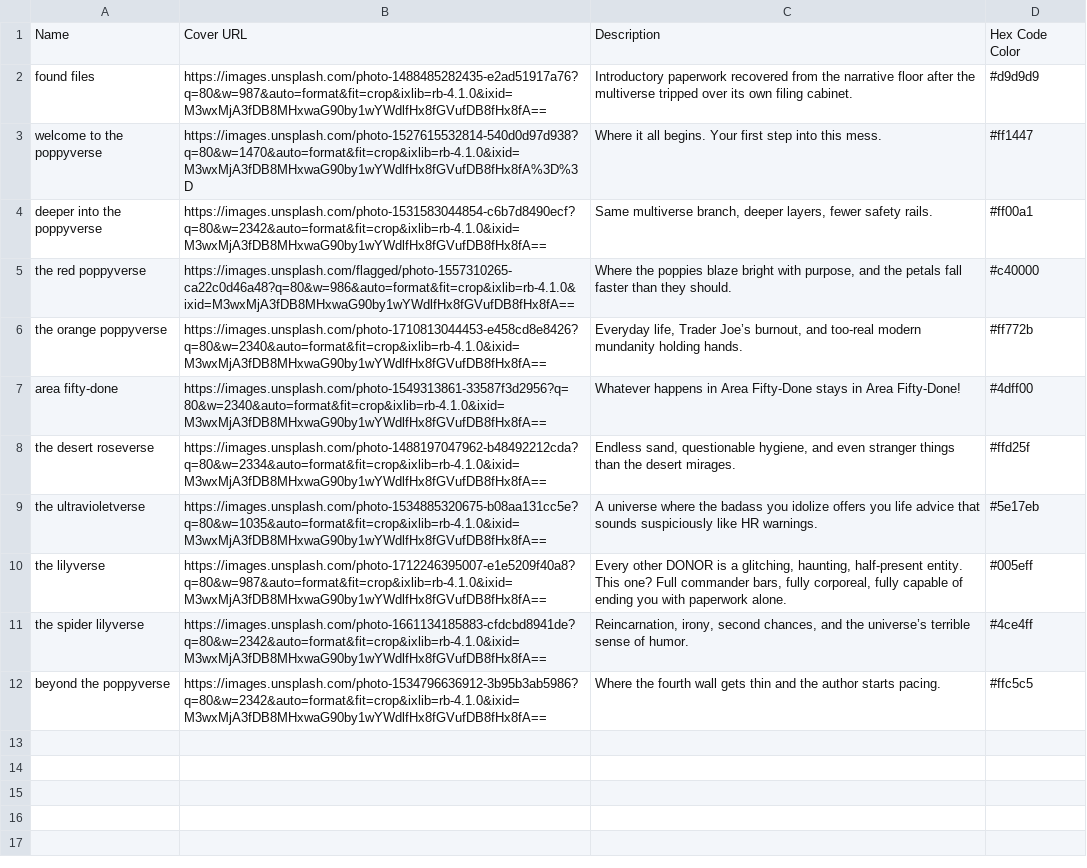
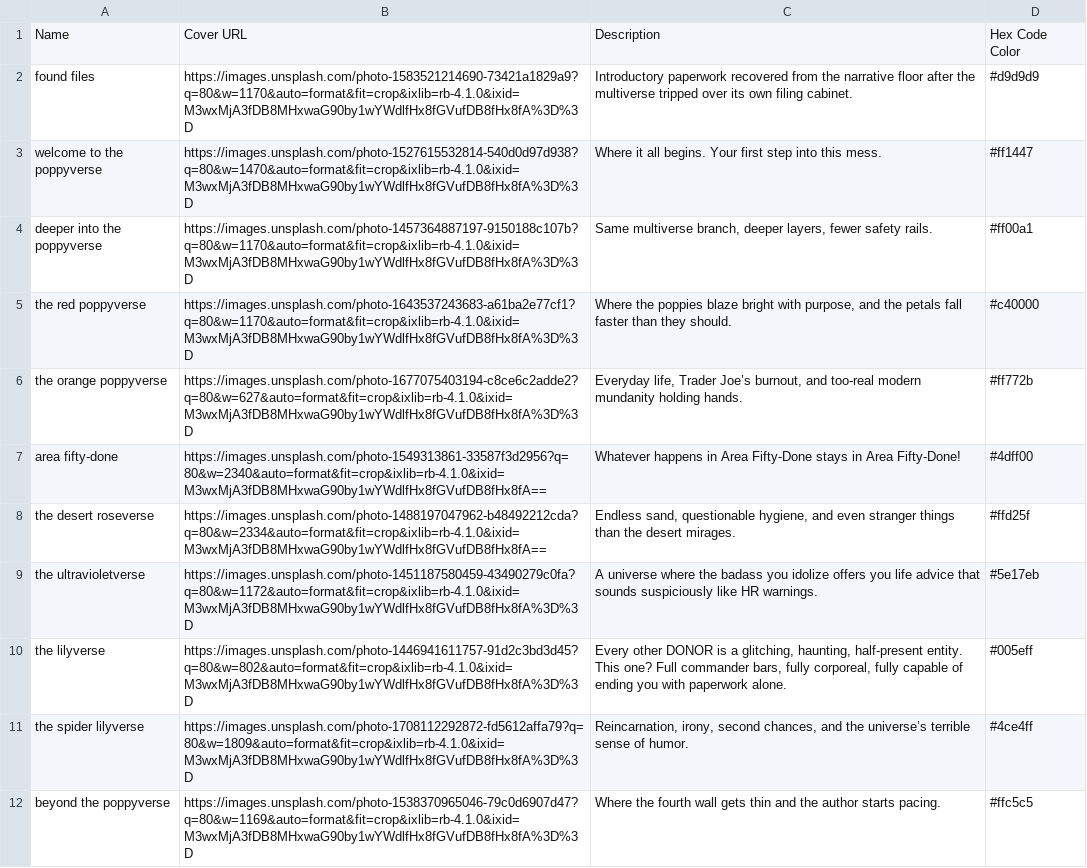
Before and after one commit to ProgrammingInPoppyFields/poppyverse-interactive-map, a CSV file: SRC_clusters.csv, drawn as a sheet.

Commit message:
Added 2D cover images

```diff
--- a/SRC_clusters.csv
+++ b/SRC_clusters.csv
@@ -1,12 +1,12 @@
 Name,Cover URL,Description,Hex Code Color
-found files,https://images.unsplash.com/photo-1488485282435-e2ad51917a76?q=80&w=987&auto=format&fit=crop&ixlib=rb-4.1.0&ixid=M3wxMjA3fDB8MHxwaG90by1wYWdlfHx8fGVufDB8fHx8fA==,Introductory paperwork recovered from the narrative floor after the multiverse tripped over its own filing cabinet.,#d9d9d9
+found files,https://images.unsplash.com/photo-1583521214690-73421a1829a9?q=80&w=1170&auto=format&fit=crop&ixlib=rb-4.1.0&ixid=M3wxMjA3fDB8MHxwaG90by1wYWdlfHx8fGVufDB8fHx8fA%3D%3D,Introductory paperwork recovered from the narrative floor after the multiverse tripped over its own filing cabinet.,#d9d9d9
 welcome to the poppyverse,https://images.unsplash.com/photo-1527615532814-540d0d97d938?q=80&w=1470&auto=format&fit=crop&ixlib=rb-4.1.0&ixid=M3wxMjA3fDB8MHxwaG90by1wYWdlfHx8fGVufDB8fHx8fA%3D%3D,Where it all begins. Your first step into this mess.,#ff1447
-deeper into the poppyverse,https://images.unsplash.com/photo-1531583044854-c6b7d8490ecf?q=80&w=2342&auto=format&fit=crop&ixlib=rb-4.1.0&ixid=M3wxMjA3fDB8MHxwaG90by1wYWdlfHx8fGVufDB8fHx8fA==,"Same multiverse branch, deeper layers, fewer safety rails.",#ff00a1
-the red poppyverse,https://images.unsplash.com/flagged/photo-1557310265-ca22c0d46a48?q=80&w=986&auto=format&fit=crop&ixlib=rb-4.1.0&ixid=M3wxMjA3fDB8MHxwaG90by1wYWdlfHx8fGVufDB8fHx8fA==,"Where the poppies blaze bright with purpose, and the petals fall faster than they should.",#c40000
-the orange poppyverse,https://images.unsplash.com/photo-1710813044453-e458cd8e8426?q=80&w=2340&auto=format&fit=crop&ixlib=rb-4.1.0&ixid=M3wxMjA3fDB8MHxwaG90by1wYWdlfHx8fGVufDB8fHx8fA==,"Everyday life, Trader Joe’s burnout, and too-real modern mundanity holding hands.",#ff772b
+deeper into the poppyverse,https://images.unsplash.com/photo-1457364887197-9150188c107b?q=80&w=1170&auto=format&fit=crop&ixlib=rb-4.1.0&ixid=M3wxMjA3fDB8MHxwaG90by1wYWdlfHx8fGVufDB8fHx8fA%3D%3D,"Same multiverse branch, deeper layers, fewer safety rails.",#ff00a1
+the red poppyverse,https://images.unsplash.com/photo-1643537243683-a61ba2e77cf1?q=80&w=1170&auto=format&fit=crop&ixlib=rb-4.1.0&ixid=M3wxMjA3fDB8MHxwaG90by1wYWdlfHx8fGVufDB8fHx8fA%3D%3D,"Where the poppies blaze bright with purpose, and the petals fall faster than they should.",#c40000
+the orange poppyverse,https://images.unsplash.com/photo-1677075403194-c8ce6c2adde2?q=80&w=627&auto=format&fit=crop&ixlib=rb-4.1.0&ixid=M3wxMjA3fDB8MHxwaG90by1wYWdlfHx8fGVufDB8fHx8fA%3D%3D,"Everyday life, Trader Joe’s burnout, and too-real modern mundanity holding hands.",#ff772b
 area fifty-done,https://images.unsplash.com/photo-1549313861-33587f3d2956?q=80&w=2340&auto=format&fit=crop&ixlib=rb-4.1.0&ixid=M3wxMjA3fDB8MHxwaG90by1wYWdlfHx8fGVufDB8fHx8fA==,Whatever happens in Area Fifty-Done stays in Area Fifty-Done!,#4dff00
 the desert roseverse,https://images.unsplash.com/photo-1488197047962-b48492212cda?q=80&w=2334&auto=format&fit=crop&ixlib=rb-4.1.0&ixid=M3wxMjA3fDB8MHxwaG90by1wYWdlfHx8fGVufDB8fHx8fA==,"Endless sand, questionable hygiene, and even stranger things than the desert mirages.",#ffd25f
-the ultravioletverse,https://images.unsplash.com/photo-1534885320675-b08aa131cc5e?q=80&w=1035&auto=format&fit=crop&ixlib=rb-4.1.0&ixid=M3wxMjA3fDB8MHxwaG90by1wYWdlfHx8fGVufDB8fHx8fA==,A universe where the badass you idolize offers you life advice that sounds suspiciously like HR warnings.,#5e17eb
-the lilyverse,https://images.unsplash.com/photo-1712246395007-e1e5209f40a8?q=80&w=987&auto=format&fit=crop&ixlib=rb-4.1.0&ixid=M3wxMjA3fDB8MHxwaG90by1wYWdlfHx8fGVufDB8fHx8fA==,"Every other DONOR is a glitching, haunting, half-present entity. This one? Full commander bars, fully corporeal, fully capable of ending you with paperwork alone.",#005eff
-the spider lilyverse,https://images.unsplash.com/photo-1661134185883-cfdcbd8941de?q=80&w=2342&auto=format&fit=crop&ixlib=rb-4.1.0&ixid=M3wxMjA3fDB8MHxwaG90by1wYWdlfHx8fGVufDB8fHx8fA==,"Reincarnation, irony, second chances, and the universe’s terrible sense of humor.",#4ce4ff
-beyond the poppyverse,https://images.unsplash.com/photo-1534796636912-3b95b3ab5986?q=80&w=2342&auto=format&fit=crop&ixlib=rb-4.1.0&ixid=M3wxMjA3fDB8MHxwaG90by1wYWdlfHx8fGVufDB8fHx8fA==,Where the fourth wall gets thin and the author starts pacing.,#ffc5c5
+the ultravioletverse,https://images.unsplash.com/photo-1451187580459-43490279c0fa?q=80&w=1172&auto=format&fit=crop&ixlib=rb-4.1.0&ixid=M3wxMjA3fDB8MHxwaG90by1wYWdlfHx8fGVufDB8fHx8fA%3D%3D,A universe where the badass you idolize offers you life advice that sounds suspiciously like HR warnings.,#5e17eb
+the lilyverse,https://images.unsplash.com/photo-1446941611757-91d2c3bd3d45?q=80&w=802&auto=format&fit=crop&ixlib=rb-4.1.0&ixid=M3wxMjA3fDB8MHxwaG90by1wYWdlfHx8fGVufDB8fHx8fA%3D%3D,"Every other DONOR is a glitching, haunting, half-present entity. This one? Full commander bars, fully corporeal, fully capable of ending you with paperwork alone.",#005eff
+the spider lilyverse,https://images.unsplash.com/photo-1708112292872-fd5612affa79?q=80&w=1809&auto=format&fit=crop&ixlib=rb-4.1.0&ixid=M3wxMjA3fDB8MHxwaG90by1wYWdlfHx8fGVufDB8fHx8fA%3D%3D,"Reincarnation, irony, second chances, and the universe’s terrible sense of humor.",#4ce4ff
+beyond the poppyverse,https://images.unsplash.com/photo-1538370965046-79c0d6907d47?q=80&w=1169&auto=format&fit=crop&ixlib=rb-4.1.0&ixid=M3wxMjA3fDB8MHxwaG90by1wYWdlfHx8fGVufDB8fHx8fA%3D%3D,Where the fourth wall gets thin and the author starts pacing.,#ffc5c5
```
Also changed, not shown: 2 other files.
